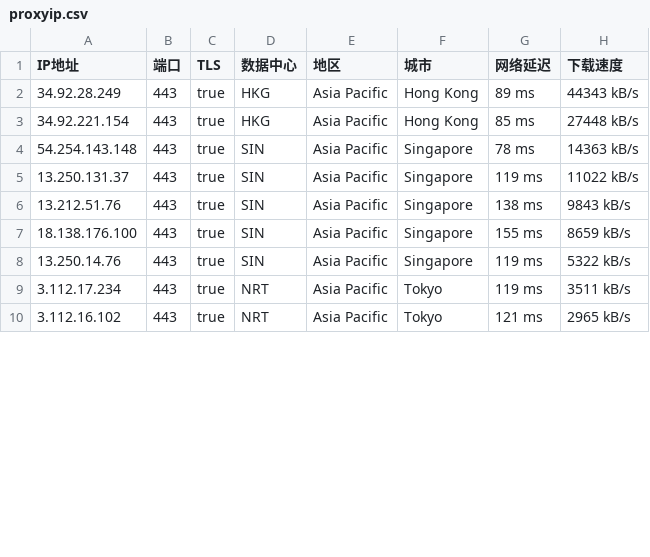
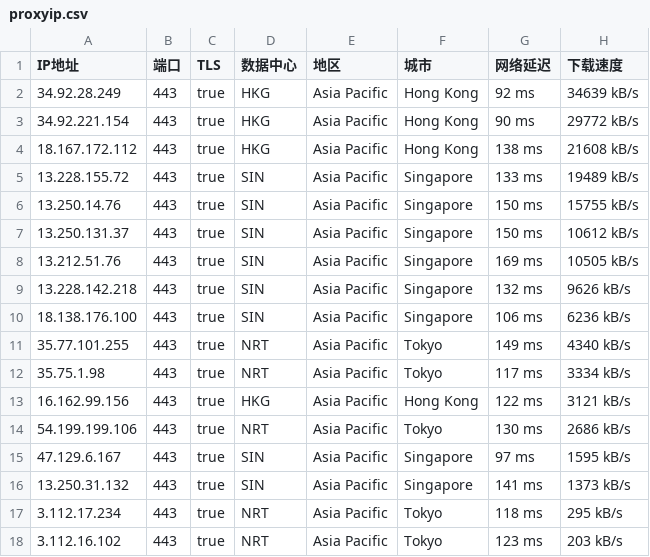
Before and after one commit to mountain787/Lunch-Bag-ip, a CSV file: proxyip.csv, drawn as a sheet; only a part is shown; the diff covers the shown part only.

Commit message:
2025-06-16 23:45:24

```diff
--- a/proxyip.csv
+++ b/proxyip.csv
@@ -1,10 +1,18 @@
 IP地址,端口,TLS,数据中心,地区,城市,网络延迟,下载速度
-34.92.28.249,443,true,HKG,Asia Pacific,Hong Kong,89 ms,44343 kB/s
-34.92.221.154,443,true,HKG,Asia Pacific,Hong Kong,85 ms,27448 kB/s
-54.254.143.148,443,true,SIN,Asia Pacific,Singapore,78 ms,14363 kB/s
-13.250.131.37,443,true,SIN,Asia Pacific,Singapore,119 ms,11022 kB/s
-13.212.51.76,443,true,SIN,Asia Pacific,Singapore,138 ms,9843 kB/s
-18.138.176.100,443,true,SIN,Asia Pacific,Singapore,155 ms,8659 kB/s
-13.250.14.76,443,true,SIN,Asia Pacific,Singapore,119 ms,5322 kB/s
-3.112.17.234,443,true,NRT,Asia Pacific,Tokyo,119 ms,3511 kB/s
-3.112.16.102,443,true,NRT,Asia Pacific,Tokyo,121 ms,2965 kB/s
+34.92.28.249,443,true,HKG,Asia Pacific,Hong Kong,92 ms,34639 kB/s
+34.92.221.154,443,true,HKG,Asia Pacific,Hong Kong,90 ms,29772 kB/s
+18.167.172.112,443,true,HKG,Asia Pacific,Hong Kong,138 ms,21608 kB/s
+13.228.155.72,443,true,SIN,Asia Pacific,Singapore,133 ms,19489 kB/s
+13.250.14.76,443,true,SIN,Asia Pacific,Singapore,150 ms,15755 kB/s
+13.250.131.37,443,true,SIN,Asia Pacific,Singapore,150 ms,10612 kB/s
+13.212.51.76,443,true,SIN,Asia Pacific,Singapore,169 ms,10505 kB/s
+13.228.142.218,443,true,SIN,Asia Pacific,Singapore,132 ms,9626 kB/s
+18.138.176.100,443,true,SIN,Asia Pacific,Singapore,106 ms,6236 kB/s
+35.77.101.255,443,true,NRT,Asia Pacific,Tokyo,149 ms,4340 kB/s
+35.75.1.98,443,true,NRT,Asia Pacific,Tokyo,117 ms,3334 kB/s
+16.162.99.156,443,true,HKG,Asia Pacific,Hong Kong,122 ms,3121 kB/s
+54.199.199.106,443,true,NRT,Asia Pacific,Tokyo,130 ms,2686 kB/s
+47.129.6.167,443,true,SIN,Asia Pacific,Singapore,97 ms,1595 kB/s
+13.250.31.132,443,true,SIN,Asia Pacific,Singapore,141 ms,1373 kB/s
+3.112.17.234,443,true,NRT,Asia Pacific,Tokyo,118 ms,295 kB/s
+3.112.16.102,443,true,NRT,Asia Pacific,Tokyo,123 ms,203 kB/s
```
Also changed, not shown: 1 added row, 8 removed rows and 9 edited cells elsewhere in this file.
